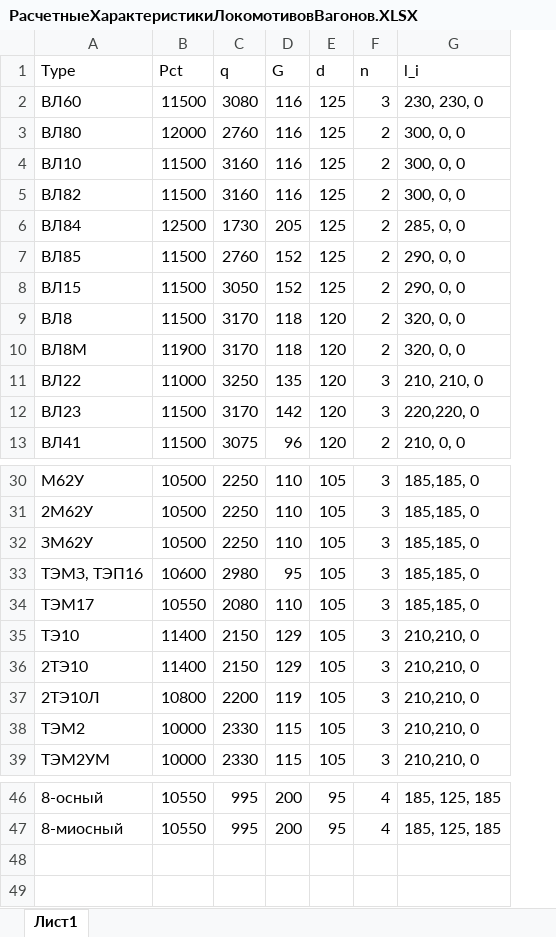
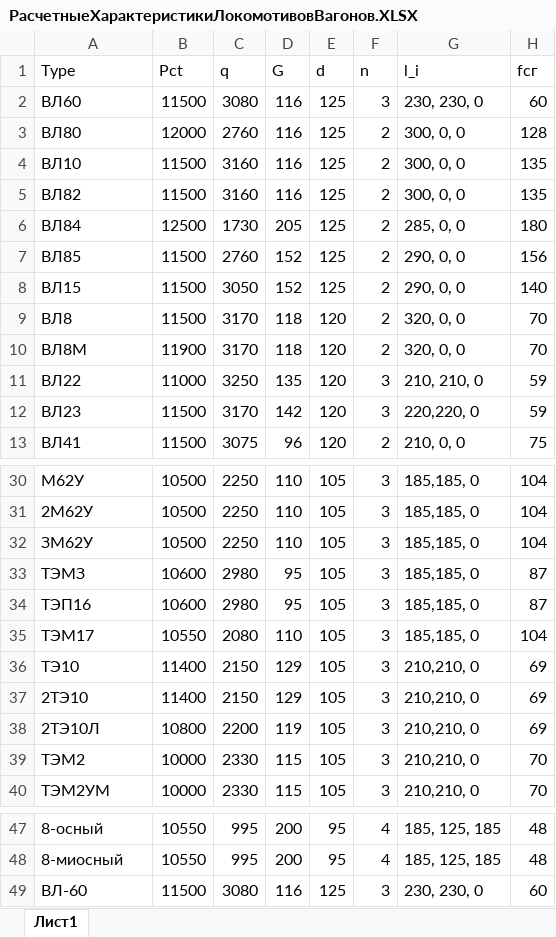
Before and after one commit to Nikitkaar/kursach-vsp, an Excel workbook: РасчетныеХарактеристикиЛокомотивовВагонов.XLSX, sheet Лист1, drawn as a sheet; only a part is shown, gaps mark what is left out; values as stored, in another font and other column widths than the file's, no borders; addresses are those after the commit; the diff names each change by its address in the sheet, - before the commit and + after, or states it on an @@ line.

```diff
--- a/РасчетныеХарактеристикиЛокомотивовВагонов.XLSX (sheet Лист1)
+++ b/РасчетныеХарактеристикиЛокомотивовВагонов.XLSX (sheet Лист1)
+column H (fсг), rows 2-13: 60 | 128 | 135 | 135 | 180 | 156 | 140 | 70 | 70 | 59 | 59 | 75; rows 30-32: all 104; rows 34-40: 87 | 104 | 69 | 69 | 69 | 70 | 70; rows 47-48: 48 | 48
+row 33: ТЭМЗ | 10600 | 2980 | 95 | 105 | 3 | 185,185, 0 | 87
-A34 (Type): ТЭМЗ, ТЭП16
+A34 (Type): ТЭП16
+row 49: ВЛ-60 | 11500 | 3080 | 116 | 125 | 3 | 230, 230, 0 | 60
```
Also changed, not shown: A.XLSX, C1.XLSX, 9 other files.
